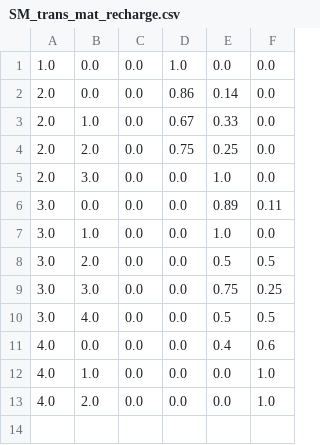
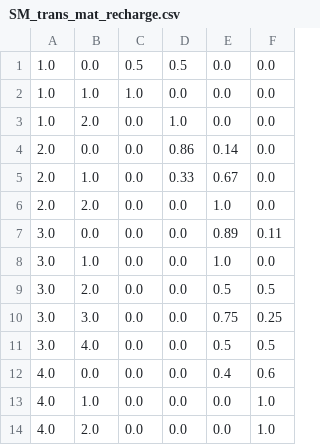
Before and after one commit to AlejandroFloresM02/MDP_Task_Optimization, a CSV file: SM_trans_mat_recharge.csv, drawn as a sheet.

Commit message:
Removed unnecessary data

```diff
--- a/SM_trans_mat_recharge.csv
+++ b/SM_trans_mat_recharge.csv
@@ -1,6 +1,7 @@
-1.0,0.0,0.0,1.0,0.0,0.0
+1.0,0.0,0.5,0.5,0.0,0.0
+1.0,1.0,1.0,0.0,0.0,0.0
+1.0,2.0,0.0,1.0,0.0,0.0
 2.0,0.0,0.0,0.86,0.14,0.0
-2.0,1.0,0.0,0.67,0.33,0.0
-2.0,2.0,0.0,0.75,0.25,0.0
-2.0,3.0,0.0,0.0,1.0,0.0
+2.0,1.0,0.0,0.33,0.67,0.0
+2.0,2.0,0.0,0.0,1.0,0.0
 3.0,0.0,0.0,0.0,0.89,0.11
```
Also changed, not shown: SM_trans_mat_path_2.csv, SM_trans_mat_path_3.csv, 6 other files.
